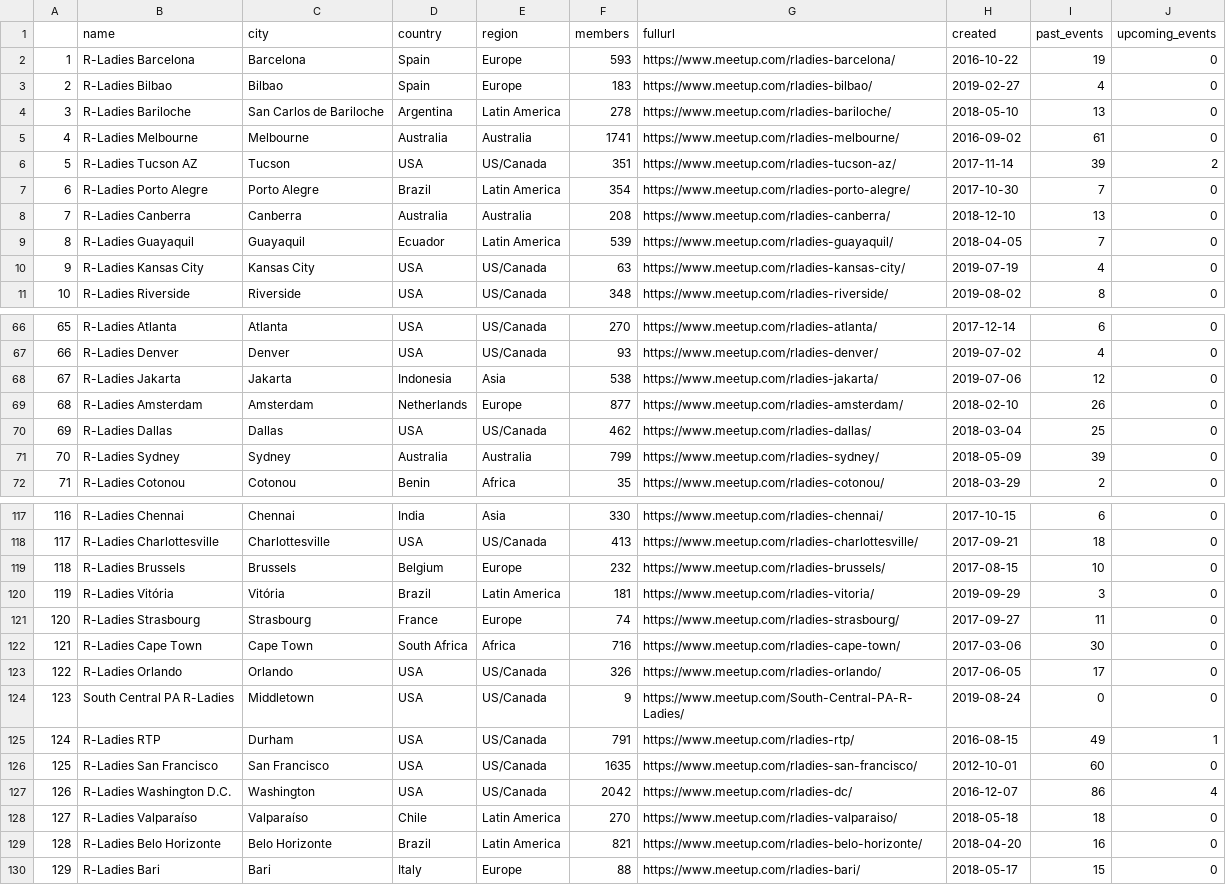
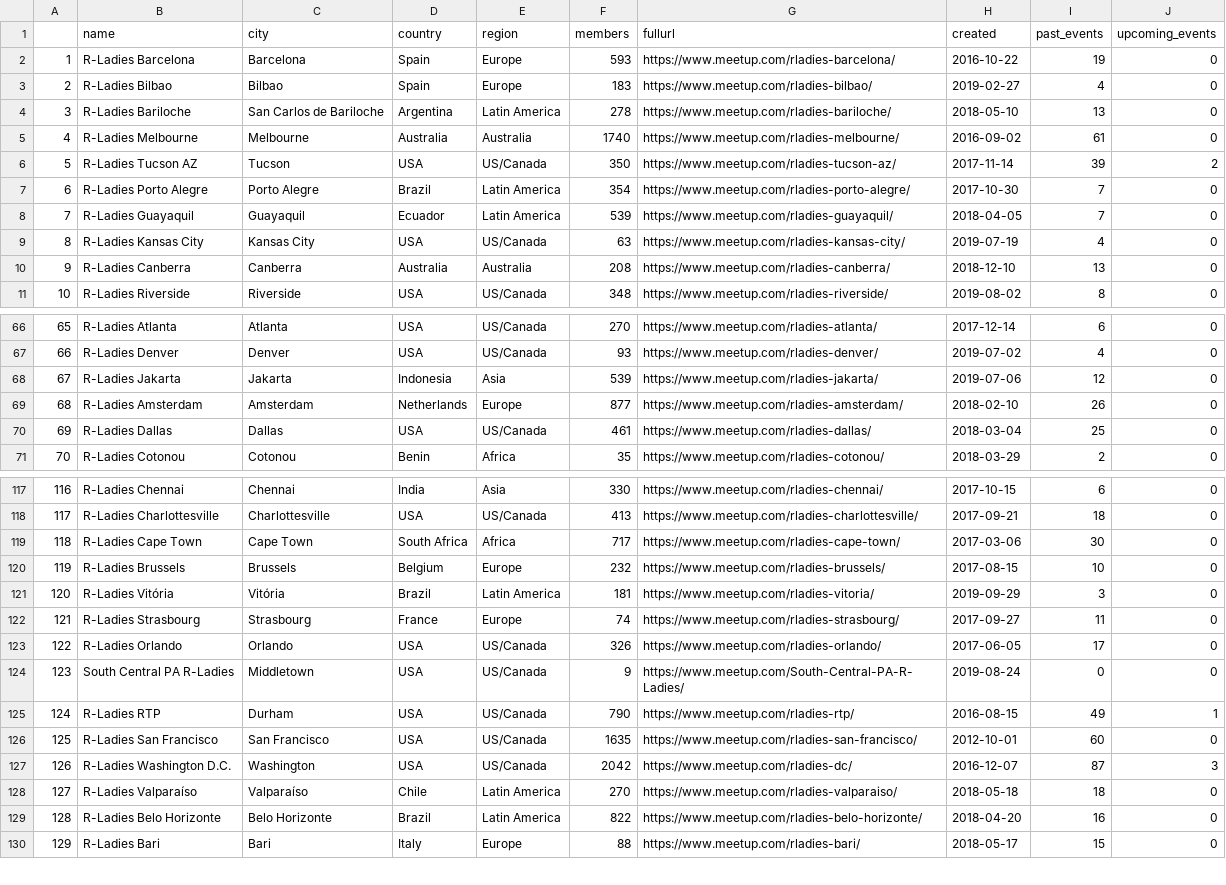
Before and after one commit to r-community/user-groups, a CSV file: docs/data/rladies.csv, drawn as a sheet; only a part is shown, gaps mark what is left out; removed rows and columns are numbered as before the commit, all else as after; the diff covers the shown part only; the diff names each change by its address in the sheet, - before the commit and + after, or states it on an @@ line.

```diff
--- a/docs/data/rladies.csv
+++ b/docs/data/rladies.csv
-F5 (members): 1741
+F5 (members): 1740
-F6 (members): 351
+F6 (members): 350
@@ column A renumbered between rows 8 and 122 @@
@@ row 8 moved to row 10: 9 @@
-F68 (members): 538
+F68 (members): 539
-F70 (members): 462
+F70 (members): 461
@@ row 71 moved to row 80: 79 @@
+row 119: 118 | R-Ladies Cape Town | Cape Town | South Africa | Africa | 717 | https://www.meetup.com/rladies-cape-town/ | 2017-03-06 | 30 | 0
-row 122: 121 | R-Ladies Cape Town | Cape Town | South Africa | Africa | 716 | https://www.meetup.com/rladies-cape-town/ | 2017-03-06 | 30 | 0
-F125 (members): 791
+F125 (members): 790
-I127 (past_events): 86
+I127 (past_events): 87
-J127 (upcoming_events): 4
+J127 (upcoming_events): 3
-F129 (members): 821
+F129 (members): 822
```
Also changed, not shown: 6 moved rows and 13 edited cells elsewhere in this file, docs/data/rladies_hosts.csv, docs/data/rugs.csv, 4 other files.
